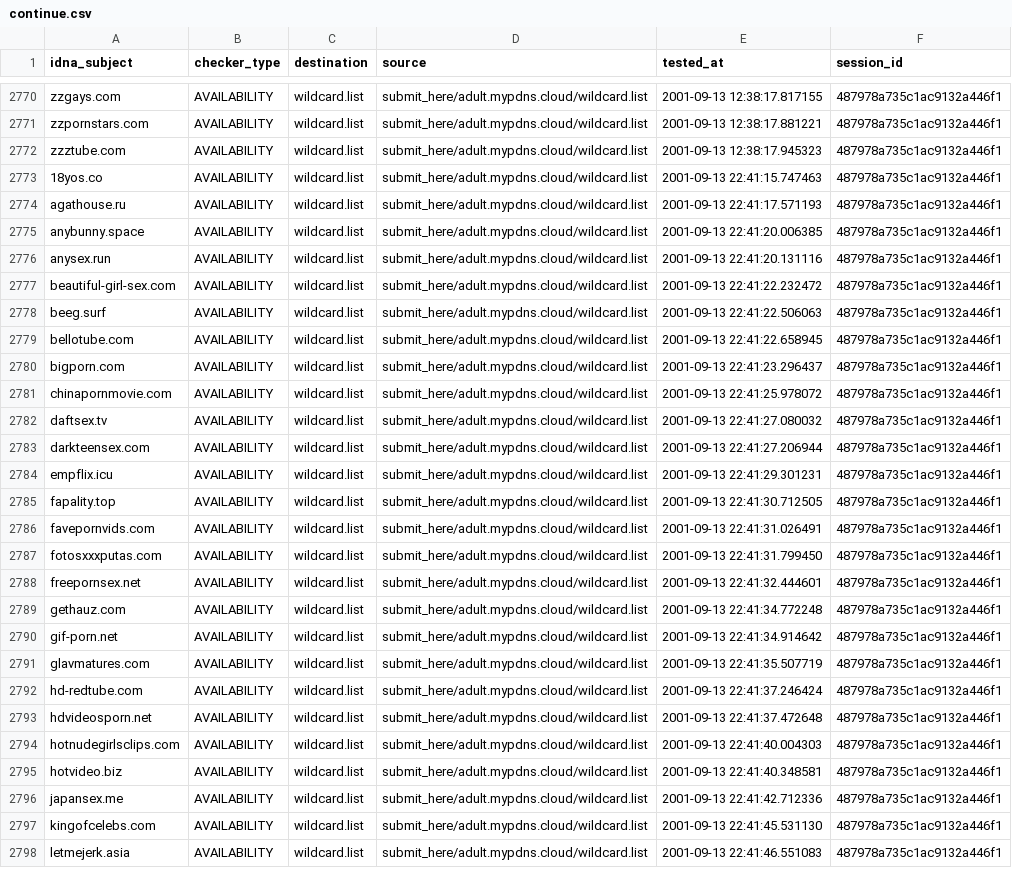
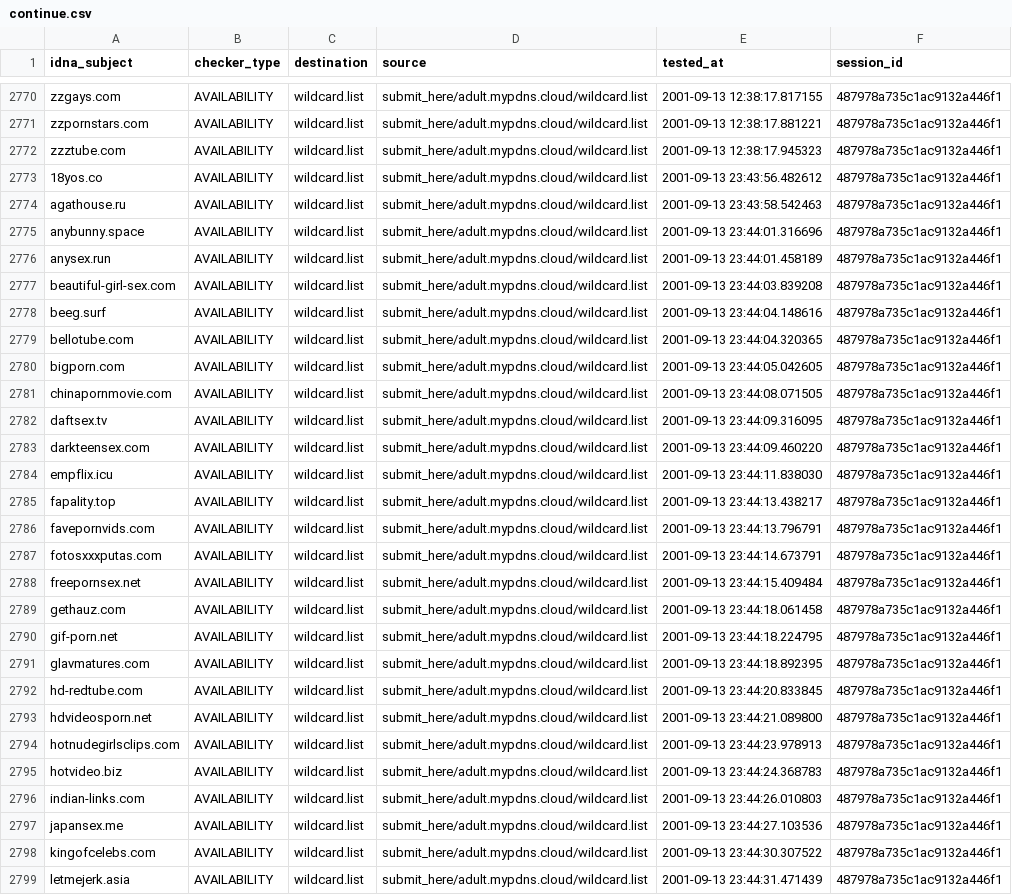
Before and after one commit to porn-records/Porn-Records, a CSV file: active_domains/output/wildcard.list/continue.csv, drawn as a sheet; only a part is shown, gaps mark what is left out; addresses are those after the commit; the diff covers the shown part only; the diff names each change by its address in the sheet, - before the commit and + after, or states it on an @@ line.

```diff
--- a/active_domains/output/wildcard.list/continue.csv
+++ b/active_domains/output/wildcard.list/continue.csv
-E2773 (tested_at): 2001-09-13 22:41:15.747463
+E2773 (tested_at): 2001-09-13 23:43:56.482612
-E2774 (tested_at): 2001-09-13 22:41:17.571193
+E2774 (tested_at): 2001-09-13 23:43:58.542463
-E2775 (tested_at): 2001-09-13 22:41:20.006385
+E2775 (tested_at): 2001-09-13 23:44:01.316696
-E2776 (tested_at): 2001-09-13 22:41:20.131116
+E2776 (tested_at): 2001-09-13 23:44:01.458189
-E2777 (tested_at): 2001-09-13 22:41:22.232472
+E2777 (tested_at): 2001-09-13 23:44:03.839208
-E2778 (tested_at): 2001-09-13 22:41:22.506063
+E2778 (tested_at): 2001-09-13 23:44:04.148616
-E2779 (tested_at): 2001-09-13 22:41:22.658945
+E2779 (tested_at): 2001-09-13 23:44:04.320365
-E2780 (tested_at): 2001-09-13 22:41:23.296437
+E2780 (tested_at): 2001-09-13 23:44:05.042605
-E2781 (tested_at): 2001-09-13 22:41:25.978072
+E2781 (tested_at): 2001-09-13 23:44:08.071505
-E2782 (tested_at): 2001-09-13 22:41:27.080032
+E2782 (tested_at): 2001-09-13 23:44:09.316095
-E2783 (tested_at): 2001-09-13 22:41:27.206944
+E2783 (tested_at): 2001-09-13 23:44:09.460220
-E2784 (tested_at): 2001-09-13 22:41:29.301231
+E2784 (tested_at): 2001-09-13 23:44:11.838030
-E2785 (tested_at): 2001-09-13 22:41:30.712505
+E2785 (tested_at): 2001-09-13 23:44:13.438217
-E2786 (tested_at): 2001-09-13 22:41:31.026491
+E2786 (tested_at): 2001-09-13 23:44:13.796791
-E2787 (tested_at): 2001-09-13 22:41:31.799450
+E2787 (tested_at): 2001-09-13 23:44:14.673791
-E2788 (tested_at): 2001-09-13 22:41:32.444601
+E2788 (tested_at): 2001-09-13 23:44:15.409484
-E2789 (tested_at): 2001-09-13 22:41:34.772248
+E2789 (tested_at): 2001-09-13 23:44:18.061458
-E2790 (tested_at): 2001-09-13 22:41:34.914642
+E2790 (tested_at): 2001-09-13 23:44:18.224795
-E2791 (tested_at): 2001-09-13 22:41:35.507719
+E2791 (tested_at): 2001-09-13 23:44:18.892395
-E2792 (tested_at): 2001-09-13 22:41:37.246424
+E2792 (tested_at): 2001-09-13 23:44:20.833845
-E2793 (tested_at): 2001-09-13 22:41:37.472648
+E2793 (tested_at): 2001-09-13 23:44:21.089800
-E2794 (tested_at): 2001-09-13 22:41:40.004303
+E2794 (tested_at): 2001-09-13 23:44:23.978913
-E2795 (tested_at): 2001-09-13 22:41:40.348581
+E2795 (tested_at): 2001-09-13 23:44:24.368783
+row 2796: indian-links.com | AVAILABILITY | wildcard.list | submit_here/adult.mypdns.cloud/wildcard.list | 2001-09-13 23:44:26.010803 | 487978a735c1ac9132a446f1
-E2797 (tested_at): 2001-09-13 22:41:42.712336
+E2797 (tested_at): 2001-09-13 23:44:27.103536
-E2798 (tested_at): 2001-09-13 22:41:45.531130
+E2798 (tested_at): 2001-09-13 23:44:30.307522
-E2799 (tested_at): 2001-09-13 22:41:46.551083
+E2799 (tested_at): 2001-09-13 23:44:31.471439
```
Also changed, not shown: 47 edited cells elsewhere in this file, .pyfunceble/inactive.csv, 23 other files.
